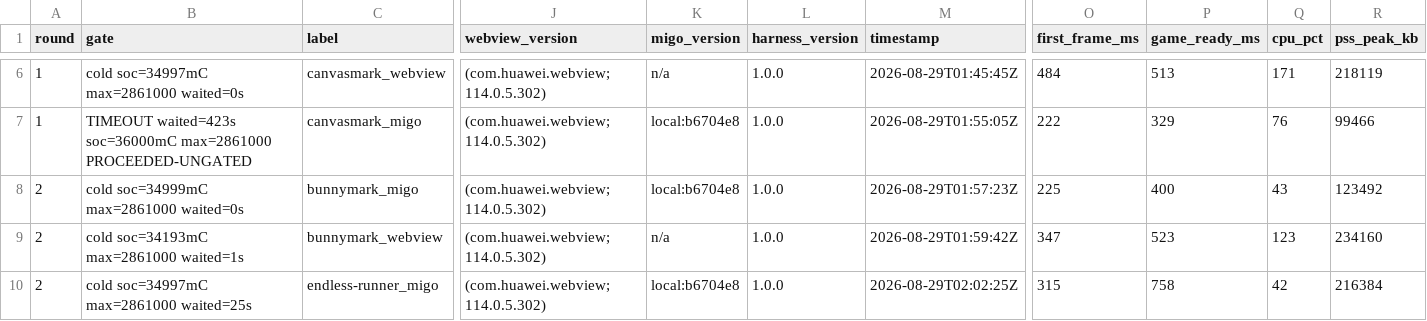
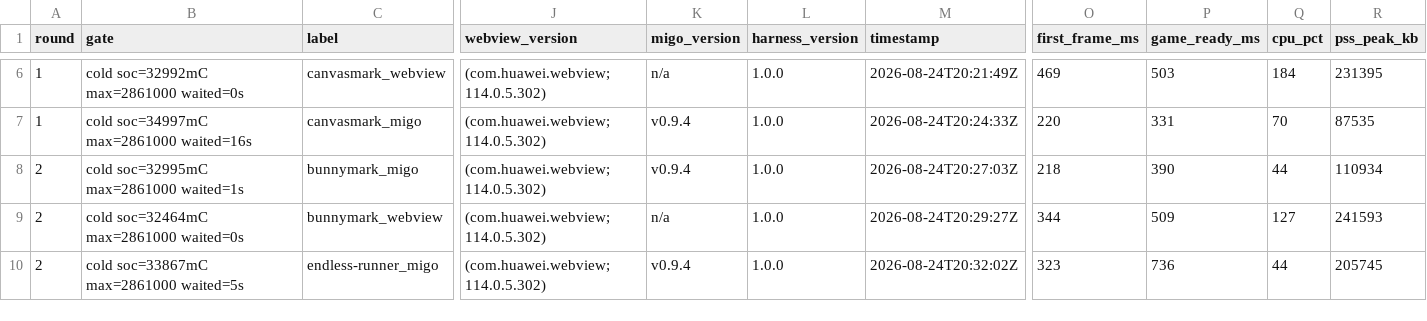
Before and after one commit to minigame-labs/migo-bench, a CSV file: out/matrix.csv, drawn as a sheet; only a part is shown, gaps mark what is left out; the diff covers the shown part only; the diff names each change by its address in the sheet, - before the commit and + after, or states it on an @@ line.

```diff
--- a/out/matrix.csv
+++ b/out/matrix.csv
-B6 (gate): cold soc=34997mC max=2861000 waited=0s
+B6 (gate): cold soc=32992mC max=2861000 waited=0s
-M6 (timestamp): 2026-08-29T01:45:45Z
+M6 (timestamp): 2026-08-24T20:21:49Z
-O6 (first_frame_ms): 484
+O6 (first_frame_ms): 469
-P6 (game_ready_ms): 513
+P6 (game_ready_ms): 503
-Q6 (cpu_pct): 171
+Q6 (cpu_pct): 184
-R6 (pss_peak_kb): 218119
+R6 (pss_peak_kb): 231395
-B7 (gate): TIMEOUT waited=423s soc=36000mC max=2861000 PROCEEDED-UNGATED
+B7 (gate): cold soc=34997mC max=2861000 waited=16s
-K7:K8 (migo_version): local:b6704e8
+K7:K8 (migo_version): v0.9.4
-M7 (timestamp): 2026-08-29T01:55:05Z
+M7 (timestamp): 2026-08-24T20:24:33Z
-O7 (first_frame_ms): 222
+O7 (first_frame_ms): 220
-P7 (game_ready_ms): 329
+P7 (game_ready_ms): 331
-Q7 (cpu_pct): 76
+Q7 (cpu_pct): 70
-R7 (pss_peak_kb): 99466
+R7 (pss_peak_kb): 87535
-B8 (gate): cold soc=34999mC max=2861000 waited=0s
+B8 (gate): cold soc=32995mC max=2861000 waited=1s
-M8 (timestamp): 2026-08-29T01:57:23Z
+M8 (timestamp): 2026-08-24T20:27:03Z
-O8 (first_frame_ms): 225
+O8 (first_frame_ms): 218
-P8 (game_ready_ms): 400
+P8 (game_ready_ms): 390
-Q8 (cpu_pct): 43
+Q8 (cpu_pct): 44
-R8 (pss_peak_kb): 123492
+R8 (pss_peak_kb): 110934
-B9 (gate): cold soc=34193mC max=2861000 waited=1s
+B9 (gate): cold soc=32464mC max=2861000 waited=0s
-M9 (timestamp): 2026-08-29T01:59:42Z
+M9 (timestamp): 2026-08-24T20:29:27Z
-O9 (first_frame_ms): 347
+O9 (first_frame_ms): 344
-P9 (game_ready_ms): 523
+P9 (game_ready_ms): 509
-Q9 (cpu_pct): 123
+Q9 (cpu_pct): 127
-R9 (pss_peak_kb): 234160
+R9 (pss_peak_kb): 241593
-B10 (gate): cold soc=34997mC max=2861000 waited=25s
+B10 (gate): cold soc=33867mC max=2861000 waited=5s
-K10 (migo_version): local:b6704e8
+K10 (migo_version): v0.9.4
-M10 (timestamp): 2026-08-29T02:02:25Z
+M10 (timestamp): 2026-08-24T20:32:02Z
-O10 (first_frame_ms): 315
+O10 (first_frame_ms): 323
-P10 (game_ready_ms): 758
+P10 (game_ready_ms): 736
-Q10 (cpu_pct): 42
+Q10 (cpu_pct): 44
-R10 (pss_peak_kb): 216384
+R10 (pss_peak_kb): 205745
```
Also changed, not shown: 82 edited cells elsewhere in this file, out/jitless_ab.csv, out/results.csv, 2 other files.
